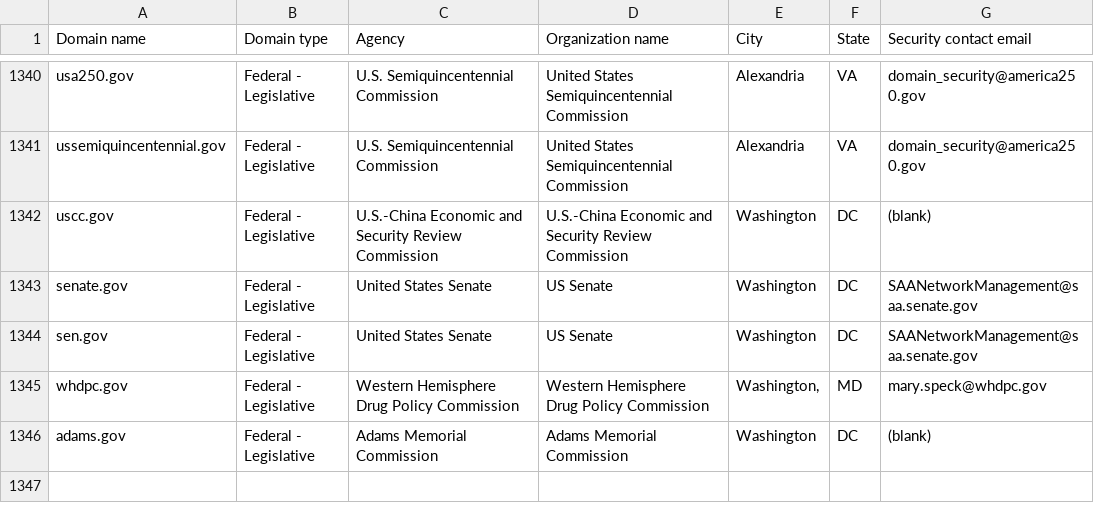
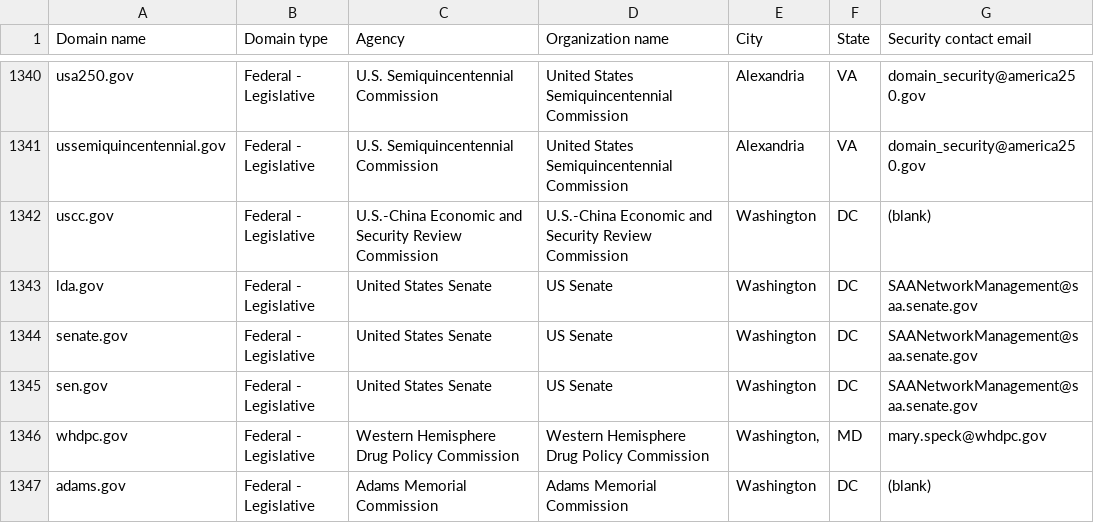
Before and after one commit to zandercymatics/dotgov-data, a CSV file: current-federal.csv, drawn as a sheet; only a part is shown, gaps mark what is left out.

Commit message:
Flat: latest data (2025-07-25T06:43:16.576Z) {   "date": "2025-07-25T06:43:16.576Z",   "files": [     {       "name": "current-federal.csv",       "deltaBytes": 112,       "source": "https://manage.get.gov/api/v1/get-report/current-federal"     },     {       "name": "current-full.csv",       "deltaBytes": 1347,       "source": "https://manage.get.gov/api/v1/get-report/current-full"     }   ] }

```diff
--- a/current-federal.csv
+++ b/current-federal.csv
@@ -1342,2 +1342,3 @@ ussemiquincentennial.gov,Federal - Legislative,U.S. Semiquincentennial Commissio
 uscc.gov,Federal - Legislative,U.S.-China Economic and Security Review Commission,U.S.-China Economic and Security Review Commission,Washington,DC,(blank)
+lda.gov,Federal - Legislative,United States Senate,US Senate,Washington,DC,SAANetworkManagement@saa.senate.gov
 senate.gov,Federal - Legislative,United States Senate,US Senate,Washington,DC,SAANetworkManagement@saa.senate.gov
```
Also changed, not shown: 1 other file.
